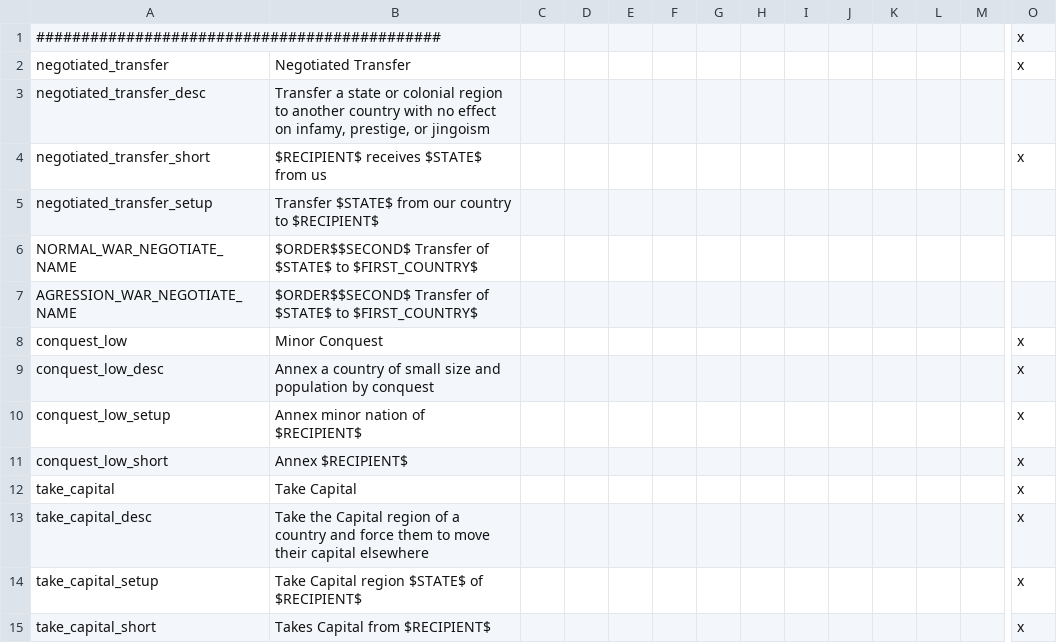
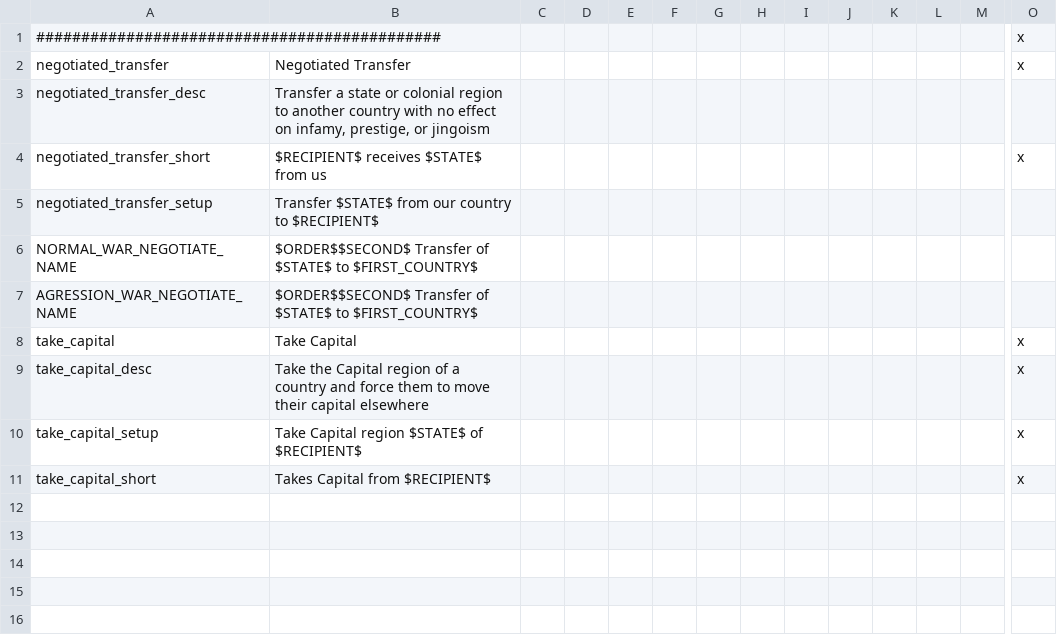
Before and after one commit to Robespeer/Basement-Cartographers-MP, a CSV file: localisation/StadtMod_MP_CB.csv, drawn as a sheet; only a part is shown, gaps mark what is left out; rows hold the shown columns only; the diff names each change by its address in the sheet, - before the commit and + after, or states it on an @@ line.

```diff
--- a/localisation/StadtMod_MP_CB.csv
+++ b/localisation/StadtMod_MP_CB.csv
-row 8: conquest_low | Minor Conquest |  |  |  |  |  |  |  |  |  |  |  | x
-row 9: conquest_low_desc | Annex a country of small size and population by conquest |  |  |  |  |  |  |  |  |  |  |  | x
-row 10: conquest_low_setup | Annex minor nation of $RECIPIENT$ |  |  |  |  |  |  |  |  |  |  |  | x
-row 11: conquest_low_short | Annex $RECIPIENT$ |  |  |  |  |  |  |  |  |  |  |  | x
```
Also changed, not shown: localisation/00_BCMP.csv, 7 other files.
